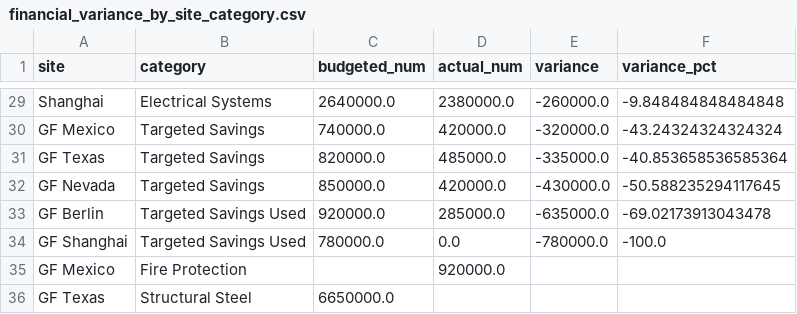
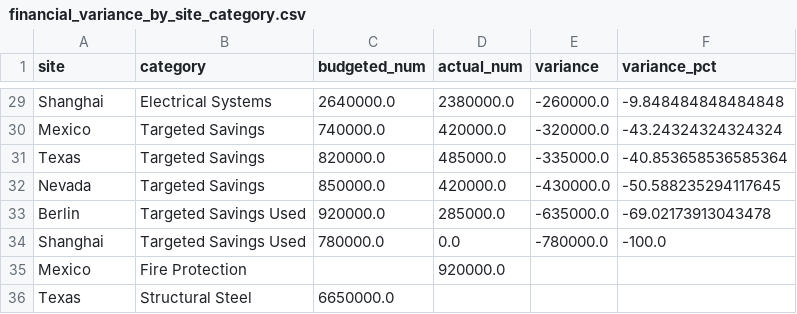
Before and after one commit to farhanv26/tesla-fde-case, a CSV file: outputs/cleaned/financial_variance_by_site_category.csv, drawn as a sheet; only a part is shown, gaps mark what is left out; the diff covers the shown part only; the diff names each change by its address in the sheet, - before the commit and + after, or states it on an @@ line.

```diff
--- a/outputs/cleaned/financial_variance_by_site_category.csv
+++ b/outputs/cleaned/financial_variance_by_site_category.csv
-A30 (site): GF Mexico
+A30 (site): Mexico
-A31 (site): GF Texas
+A31 (site): Texas
-A32 (site): GF Nevada
+A32 (site): Nevada
-A33 (site): GF Berlin
+A33 (site): Berlin
-A34 (site): GF Shanghai
+A34 (site): Shanghai
-A35 (site): GF Mexico
+A35 (site): Mexico
-A36 (site): GF Texas
+A36 (site): Texas
```
Also changed, not shown: 4 added rows, 4 removed rows and 19 edited cells elsewhere in this file, outputs/cleaned/Tesla_FDE_Challenge_Data 4_sheet_summary.csv, outputs/cleaned/deployment_event_risk_by_site.csv, 21 other files.
